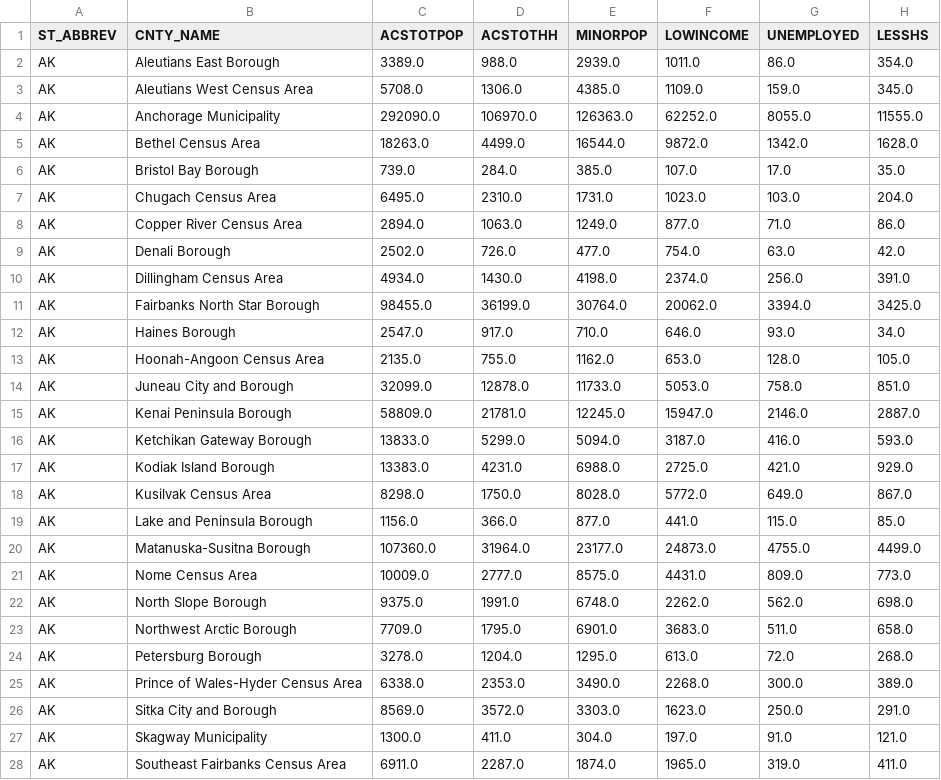
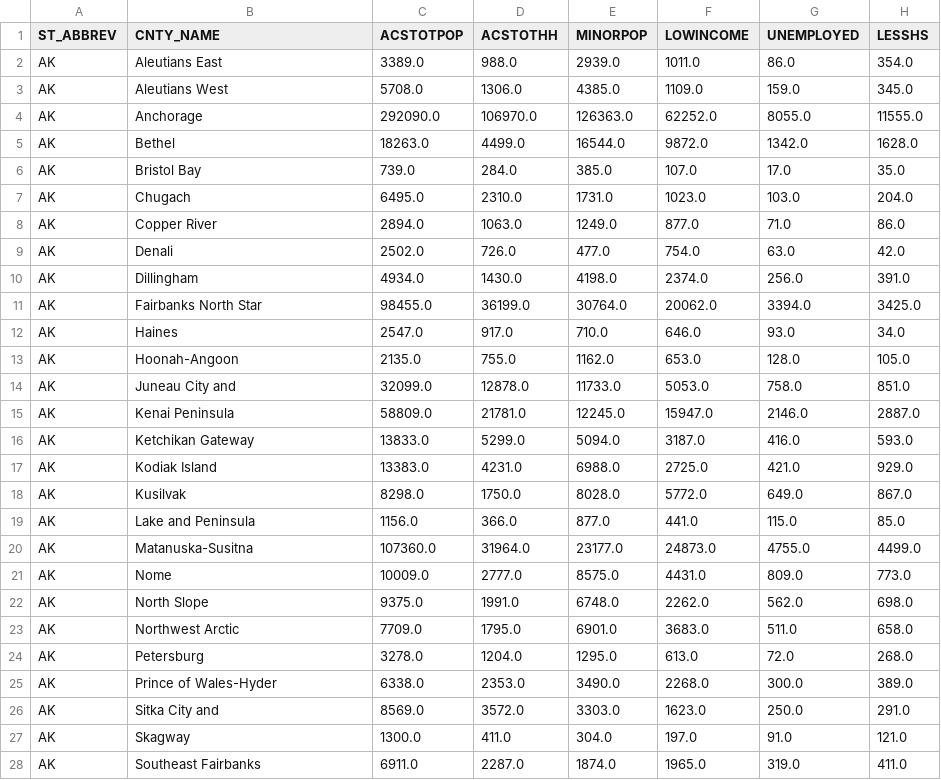
Before and after one commit to jkwesio/waste-class-repo2023, a CSV file: data/ejscreen2022.csv, drawn as a sheet; only a part is shown; the diff covers the shown part only; the diff names each change by its address in the sheet, - before the commit and + after, or states it on an @@ line.

Commit message:
Update ejscreen
to include PR and AK counties by names

```diff
--- a/data/ejscreen2022.csv
+++ b/data/ejscreen2022.csv
-B2 (CNTY_NAME): Aleutians East Borough
+B2 (CNTY_NAME): Aleutians East
-B3 (CNTY_NAME): Aleutians West Census Area
+B3 (CNTY_NAME): Aleutians West
-B4 (CNTY_NAME): Anchorage Municipality
+B4 (CNTY_NAME): Anchorage
-B5 (CNTY_NAME): Bethel Census Area
+B5 (CNTY_NAME): Bethel
-B6 (CNTY_NAME): Bristol Bay Borough
+B6 (CNTY_NAME): Bristol Bay
-B7 (CNTY_NAME): Chugach Census Area
+B7 (CNTY_NAME): Chugach
-B8 (CNTY_NAME): Copper River Census Area
+B8 (CNTY_NAME): Copper River
-B9 (CNTY_NAME): Denali Borough
+B9 (CNTY_NAME): Denali
-B10 (CNTY_NAME): Dillingham Census Area
+B10 (CNTY_NAME): Dillingham
-B11 (CNTY_NAME): Fairbanks North Star Borough
+B11 (CNTY_NAME): Fairbanks North Star
-B12 (CNTY_NAME): Haines Borough
+B12 (CNTY_NAME): Haines
-B13 (CNTY_NAME): Hoonah-Angoon Census Area
+B13 (CNTY_NAME): Hoonah-Angoon
-B14 (CNTY_NAME): Juneau City and Borough
+B14 (CNTY_NAME): Juneau City and
-B15 (CNTY_NAME): Kenai Peninsula Borough
+B15 (CNTY_NAME): Kenai Peninsula
-B16 (CNTY_NAME): Ketchikan Gateway Borough
+B16 (CNTY_NAME): Ketchikan Gateway
-B17 (CNTY_NAME): Kodiak Island Borough
+B17 (CNTY_NAME): Kodiak Island
-B18 (CNTY_NAME): Kusilvak Census Area
+B18 (CNTY_NAME): Kusilvak
-B19 (CNTY_NAME): Lake and Peninsula Borough
+B19 (CNTY_NAME): Lake and Peninsula
-B20 (CNTY_NAME): Matanuska-Susitna Borough
+B20 (CNTY_NAME): Matanuska-Susitna
-B21 (CNTY_NAME): Nome Census Area
+B21 (CNTY_NAME): Nome
-B22 (CNTY_NAME): North Slope Borough
+B22 (CNTY_NAME): North Slope
-B23 (CNTY_NAME): Northwest Arctic Borough
+B23 (CNTY_NAME): Northwest Arctic
-B24 (CNTY_NAME): Petersburg Borough
+B24 (CNTY_NAME): Petersburg
-B25 (CNTY_NAME): Prince of Wales-Hyder Census Area
+B25 (CNTY_NAME): Prince of Wales-Hyder
-B26 (CNTY_NAME): Sitka City and Borough
+B26 (CNTY_NAME): Sitka City and
-B27 (CNTY_NAME): Skagway Municipality
+B27 (CNTY_NAME): Skagway
-B28 (CNTY_NAME): Southeast Fairbanks Census Area
+B28 (CNTY_NAME): Southeast Fairbanks
```
Also changed, not shown: 85 edited cells elsewhere in this file.
